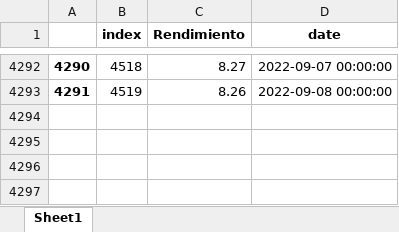
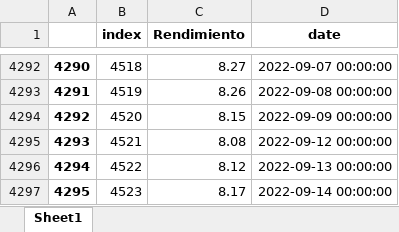
Before and after one commit to pportocarrero/Macrofinancial-dashboard, an Excel workbook: mercados/pen_10y_bond.xlsx, sheet Sheet1, drawn as a sheet; only a part is shown, gaps mark what is left out; values as stored, in another font and other column widths than the file's, no borders; the diff names each change by its address in the sheet, - before the commit and + after, or states it on an @@ line.

```diff
--- a/mercados/pen_10y_bond.xlsx (sheet Sheet1)
+++ b/mercados/pen_10y_bond.xlsx (sheet Sheet1)
+row 4294: 4292 | 4520 | 8.15 | 2022-09-09 00:00:00
+row 4295: 4293 | 4521 | 8.08 | 2022-09-12 00:00:00
+row 4296: 4294 | 4522 | 8.12 | 2022-09-13 00:00:00
+row 4297: 4295 | 4523 | 8.17 | 2022-09-14 00:00:00
```
Also changed, not shown: mercados/embig_chile.xlsx, mercados/embig_em.xlsx, 44 other files.
